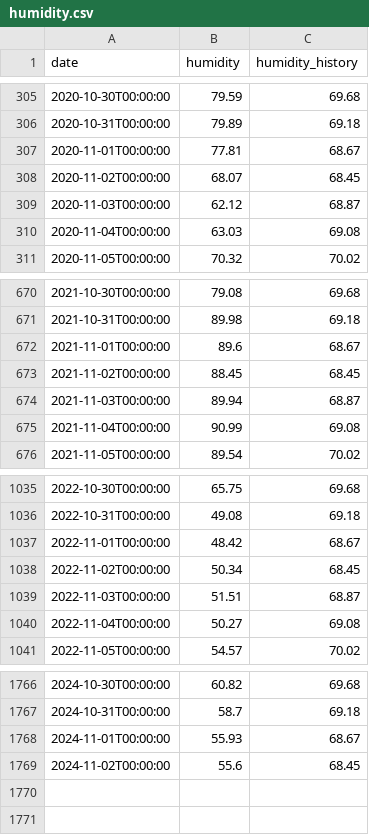
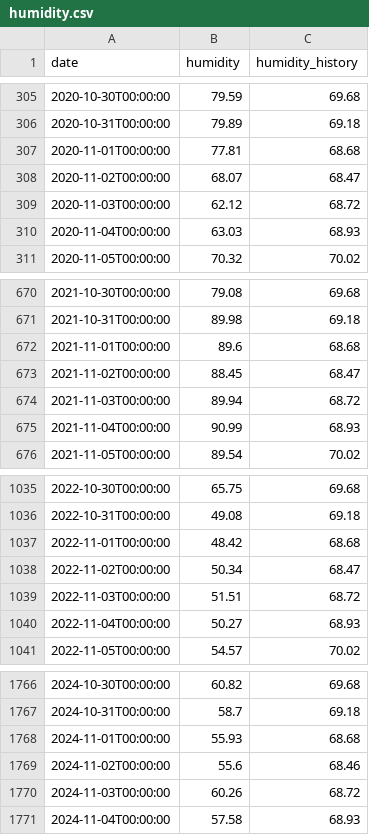
Before and after one commit to mingri31164/bigpyz, a CSV file: result/humidity.csv (was humidity.csv), drawn as a sheet; only a part is shown, gaps mark what is left out; the diff covers the shown part only.

```diff
--- a/humidity.csv
+++ b/result/humidity.csv
@@ -306,6 +306,6 @@ date,humidity,humidity_history
 2020-10-31T00:00:00,79.89,69.18
-2020-11-01T00:00:00,77.81,68.67
-2020-11-02T00:00:00,68.07,68.45
-2020-11-03T00:00:00,62.12,68.87
-2020-11-04T00:00:00,63.03,69.08
+2020-11-01T00:00:00,77.81,68.68
+2020-11-02T00:00:00,68.07,68.47
+2020-11-03T00:00:00,62.12,68.72
+2020-11-04T00:00:00,63.03,68.93
 2020-11-05T00:00:00,70.32,70.02
@@ -671,6 +671,6 @@ date,humidity,humidity_history
 2021-10-31T00:00:00,89.98,69.18
-2021-11-01T00:00:00,89.6,68.67
-2021-11-02T00:00:00,88.45,68.45
-2021-11-03T00:00:00,89.94,68.87
-2021-11-04T00:00:00,90.99,69.08
+2021-11-01T00:00:00,89.6,68.68
+2021-11-02T00:00:00,88.45,68.47
+2021-11-03T00:00:00,89.94,68.72
+2021-11-04T00:00:00,90.99,68.93
 2021-11-05T00:00:00,89.54,70.02
@@ -1036,6 +1036,6 @@ date,humidity,humidity_history
 2022-10-31T00:00:00,49.08,69.18
-2022-11-01T00:00:00,48.42,68.67
-2022-11-02T00:00:00,50.34,68.45
-2022-11-03T00:00:00,51.51,68.87
-2022-11-04T00:00:00,50.27,69.08
+2022-11-01T00:00:00,48.42,68.68
+2022-11-02T00:00:00,50.34,68.47
+2022-11-03T00:00:00,51.51,68.72
+2022-11-04T00:00:00,50.27,68.93
 2022-11-05T00:00:00,54.57,70.02
@@ -1767,3 +1767,5 @@ date,humidity,humidity_history
 2024-10-31T00:00:00,58.7,69.18
-2024-11-01T00:00:00,55.93,68.67
-2024-11-02T00:00:00,55.6,68.45
+2024-11-01T00:00:00,55.93,68.68
+2024-11-02T00:00:00,55.6,68.46
+2024-11-03T00:00:00,60.26,68.72
+2024-11-04T00:00:00,57.58,68.93
```
Also changed, not shown: 4 edited cells elsewhere in this file, result/precipitation.csv, result/temperature.csv, 8 other files.
